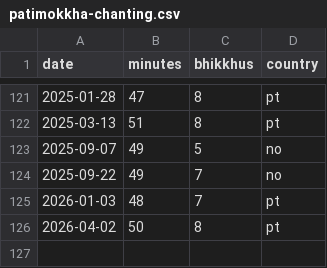
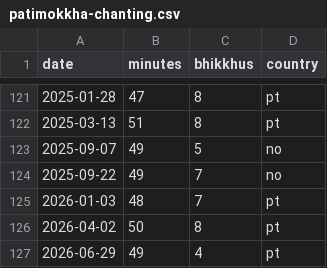
Before and after one commit to gambhiro/chanting-the-patimokkha, a CSV file: src/plotdata/patimokkha-chanting.csv, drawn as a sheet; only a part is shown, gaps mark what is left out.

```diff
--- a/src/plotdata/patimokkha-chanting.csv
+++ b/src/plotdata/patimokkha-chanting.csv
@@ -126 +126,2 @@ date,minutes,bhikkhus,country
 2026-04-02,50,8,pt
+2026-06-29,49,4,pt
```
Also changed, not shown: 3 other files.
